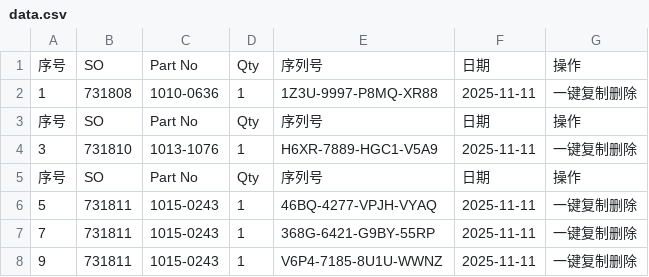
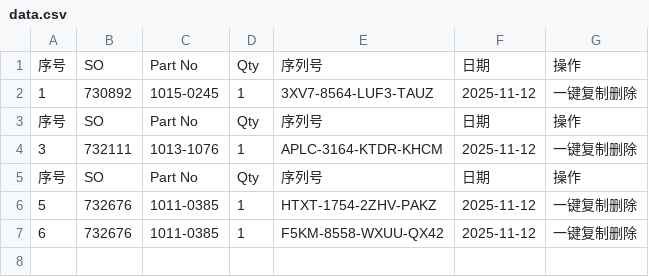
Before and after one commit to Ricky-cloud-star/Zenactcod, a CSV file: data/data.csv, drawn as a sheet.

Commit message:
Update data

```diff
--- a/data/data.csv
+++ b/data/data.csv
@@ -1,8 +1,7 @@
 序号,SO,Part No,Qty,序列号,日期,操作
-1,731808,1010-0636,1,1Z3U-9997-P8MQ-XR88,2025-11-11,一键复制删除
+1,730892,1015-0245,1,3XV7-8564-LUF3-TAUZ,2025-11-12,一键复制删除
 序号,SO,Part No,Qty,序列号,日期,操作
-3,731810,1013-1076,1,H6XR-7889-HGC1-V5A9,2025-11-11,一键复制删除
+3,732111,1013-1076,1,APLC-3164-KTDR-KHCM,2025-11-12,一键复制删除
 序号,SO,Part No,Qty,序列号,日期,操作
-5,731811,1015-0243,1,46BQ-4277-VPJH-VYAQ,2025-11-11,一键复制删除
-7,731811,1015-0243,1,368G-6421-G9BY-55RP,2025-11-11,一键复制删除
-9,731811,1015-0243,1,V6P4-7185-8U1U-WWNZ,2025-11-11,一键复制删除
+5,732676,1011-0385,1,HTXT-1754-2ZHV-PAKZ,2025-11-12,一键复制删除
+6,732676,1011-0385,1,F5KM-8558-WXUU-QX42,2025-11-12,一键复制删除
```
